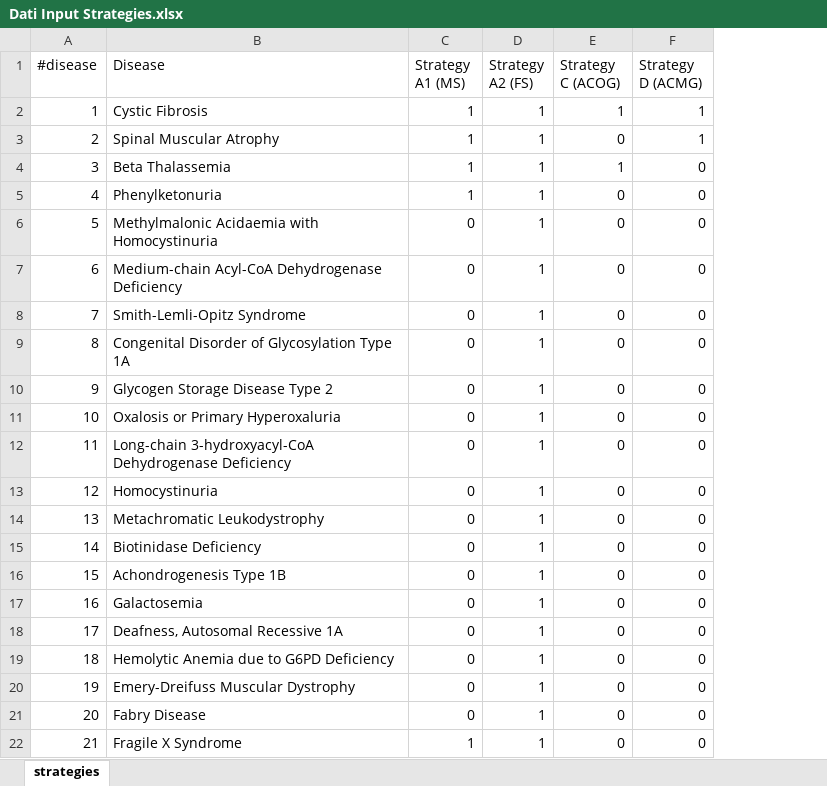
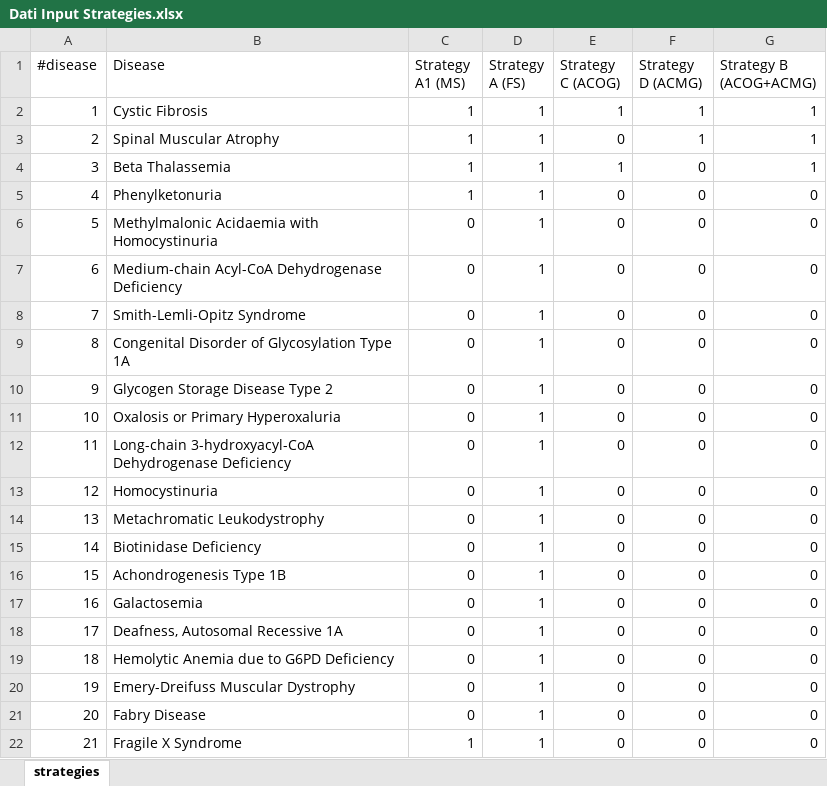
Before and after one commit to matteofigliuzzi/ECSCostEffectiveness, an Excel workbook: data/Dati Input Strategies.xlsx, sheet strategies, drawn as a sheet; values as stored, in another font and other column widths than the file's, no borders; the diff names each change by its address in the sheet, - before the commit and + after, or states it on an @@ line.

Commit message:
Added ACMG Tier3 data

```diff
--- a/data/Dati Input Strategies.xlsx (sheet strategies)
+++ b/data/Dati Input Strategies.xlsx (sheet strategies)
+column G (Strategy B (ACOG+ACMG)), rows 2-22: 1 | 1 | 1 | 0 | 0 | 0 | 0 | 0 | 0 | 0 | 0 | 0 | 0 | 0 | 0 | 0 | 0 | 0 | 0 | 0 | 0
-D1: Strategy A2 (FS)
+D1: Strategy A (FS)
```
Also changed, not shown: 7 other files.
